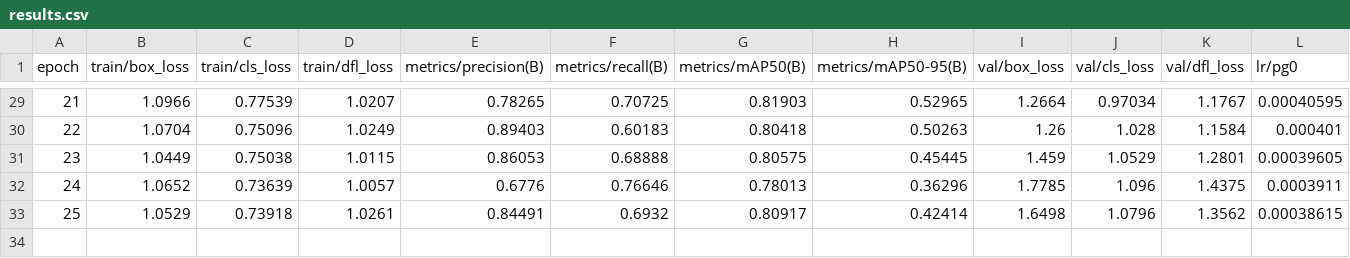
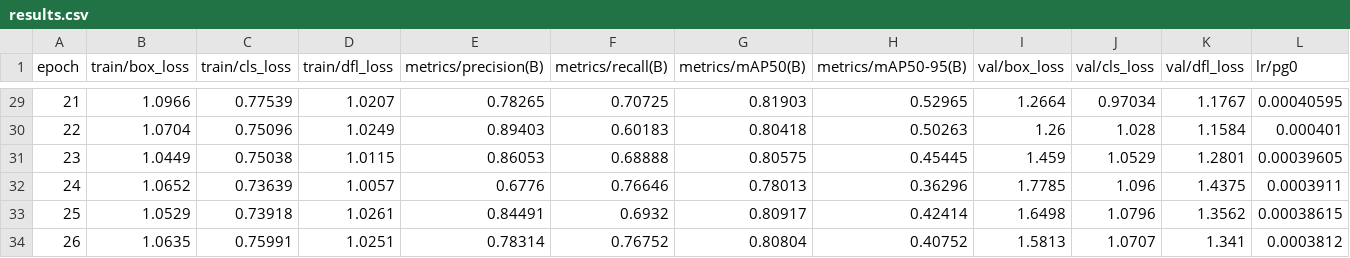
Before and after one commit to james-wukong/object-detect, a CSV file: data_models/my_trained_models/j/yolov8s_hat_glass/results.csv, drawn as a sheet; only a part is shown, gaps mark what is left out; rows hold the shown columns only; the diff names each change by its address in the sheet, - before the commit and + after, or states it on an @@ line.

Commit message:
upload sample models

```diff
--- a/data_models/my_trained_models/j/yolov8s_hat_glass/results.csv
+++ b/data_models/my_trained_models/j/yolov8s_hat_glass/results.csv
+row 34: 26 | 1.0635 | 0.75991 | 1.0251 | 0.78314 | 0.76752 | 0.80804 | 0.40752 | 1.5813 | 1.0707 | 1.341 | 0.0003812
```
Also changed, not shown: 42 other files.
